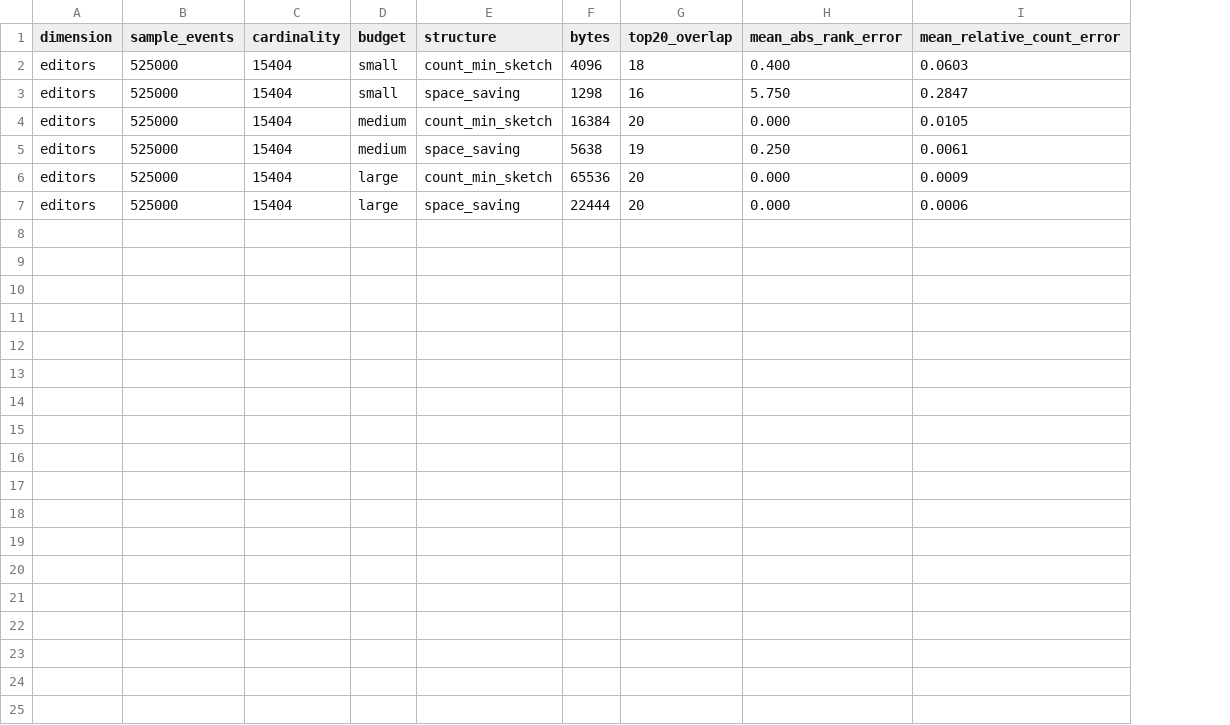
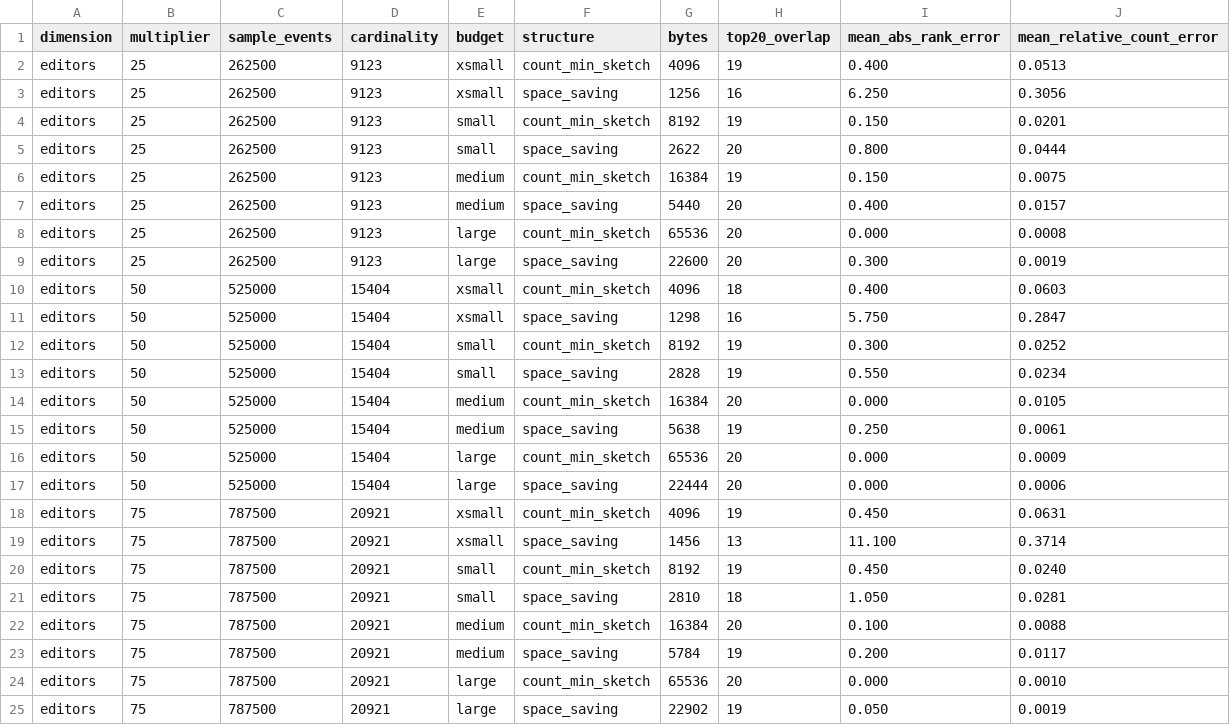
Before and after one commit to avdevss/Wikimedia-Live-Edit-Tracker, a CSV file: results/sketch-accuracy.csv, drawn as a sheet; addresses are those after the commit; the diff names each change by its address in the sheet, - before the commit and + after, or states it on an @@ line.

Commit message:
extend sketch experiment to 25x/50x/75x load points and a fourth memory budget

```diff
--- a/results/sketch-accuracy.csv
+++ b/results/sketch-accuracy.csv
+column B (multiplier), rows 10-11: 50 | 50; rows 14-17: all 50
+row 2: editors | 25 | 262500 | 9123 | xsmall | count_min_sketch | 4096 | 19 | 0.400 | 0.0513
+row 3: editors | 25 | 262500 | 9123 | xsmall | space_saving | 1256 | 16 | 6.250 | 0.3056
+row 4: editors | 25 | 262500 | 9123 | small | count_min_sketch | 8192 | 19 | 0.150 | 0.0201
+row 5: editors | 25 | 262500 | 9123 | small | space_saving | 2622 | 20 | 0.800 | 0.0444
+row 6: editors | 25 | 262500 | 9123 | medium | count_min_sketch | 16384 | 19 | 0.150 | 0.0075
+row 7: editors | 25 | 262500 | 9123 | medium | space_saving | 5440 | 20 | 0.400 | 0.0157
+row 8: editors | 25 | 262500 | 9123 | large | count_min_sketch | 65536 | 20 | 0.000 | 0.0008
+row 9: editors | 25 | 262500 | 9123 | large | space_saving | 22600 | 20 | 0.300 | 0.0019
-E10:E11 (budget): small
+E10:E11 (budget): xsmall
+row 12: editors | 50 | 525000 | 15404 | small | count_min_sketch | 8192 | 19 | 0.300 | 0.0252
+row 13: editors | 50 | 525000 | 15404 | small | space_saving | 2828 | 19 | 0.550 | 0.0234
+row 18: editors | 75 | 787500 | 20921 | xsmall | count_min_sketch | 4096 | 19 | 0.450 | 0.0631
+row 19: editors | 75 | 787500 | 20921 | xsmall | space_saving | 1456 | 13 | 11.100 | 0.3714
+row 20: editors | 75 | 787500 | 20921 | small | count_min_sketch | 8192 | 19 | 0.450 | 0.0240
+row 21: editors | 75 | 787500 | 20921 | small | space_saving | 2810 | 18 | 1.050 | 0.0281
+row 22: editors | 75 | 787500 | 20921 | medium | count_min_sketch | 16384 | 20 | 0.100 | 0.0088
+row 23: editors | 75 | 787500 | 20921 | medium | space_saving | 5784 | 19 | 0.200 | 0.0117
+row 24: editors | 75 | 787500 | 20921 | large | count_min_sketch | 65536 | 20 | 0.000 | 0.0010
+row 25: editors | 75 | 787500 | 20921 | large | space_saving | 22902 | 19 | 0.050 | 0.0019
```
Also changed, not shown: 1 other file.
